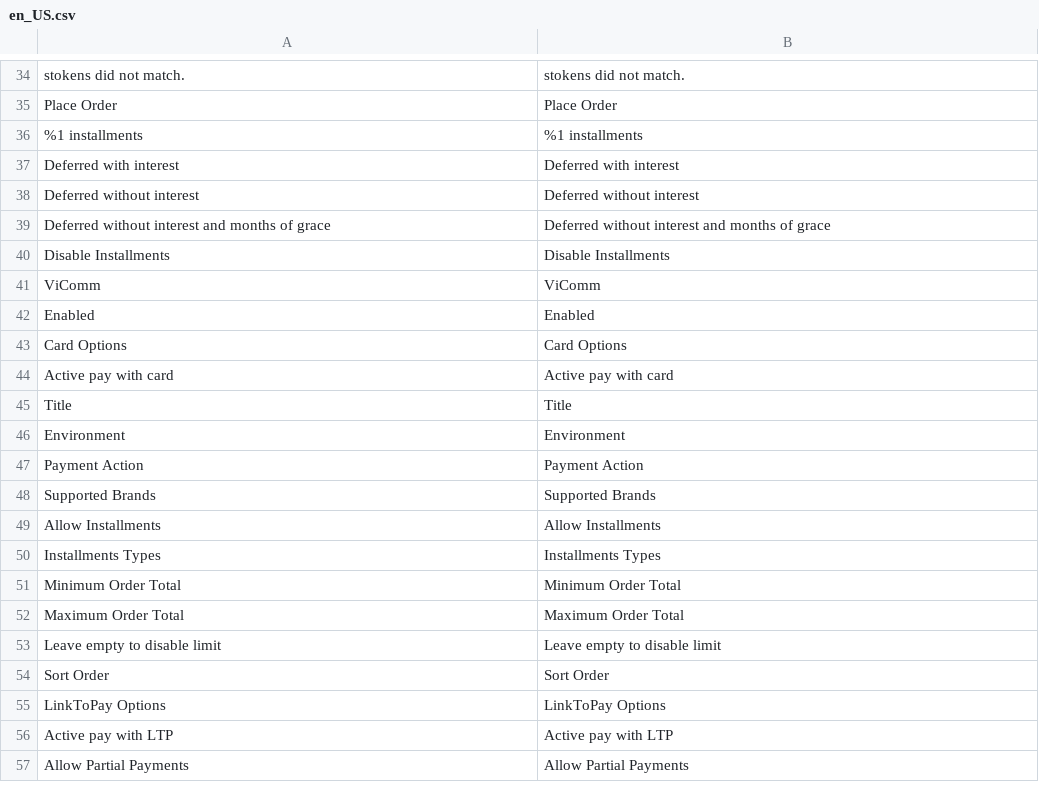
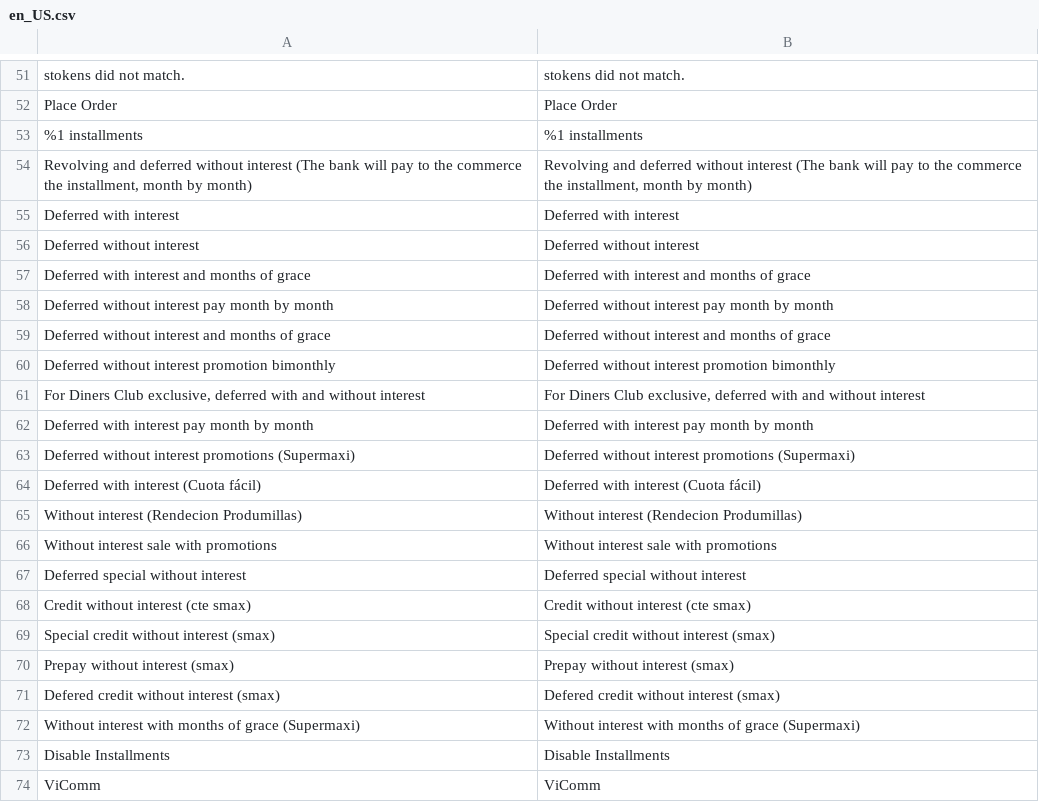
Before and after one commit to gpvicomm/gp-m2-plugin, a CSV file: i18n/en_US.csv, drawn as a sheet; only a part is shown, gaps mark what is left out; the shorter side is filled out with more unchanged rows; the diff covers the shown part only; the diff names each change by its address in the sheet, - before the commit and + after, or states it on an @@ line.

```diff
--- a/i18n/en_US.csv
+++ b/i18n/en_US.csv
+row 54: Revolving and deferred without interest (The bank will pay to the commerce the installment, month by month) | Revolving and deferred without interest (The bank will pay to the commerce the installment, month by month)
+row 57: Deferred with interest and months of grace | Deferred with interest and months of grace
+row 58: Deferred without interest pay month by month | Deferred without interest pay month by month
+row 60: Deferred without interest promotion bimonthly | Deferred without interest promotion bimonthly
+row 61: For Diners Club exclusive, deferred with and without interest | For Diners Club exclusive, deferred with and without interest
+row 62: Deferred with interest pay month by month | Deferred with interest pay month by month
+row 63: Deferred without interest promotions (Supermaxi) | Deferred without interest promotions (Supermaxi)
+row 64: Deferred with interest (Cuota fácil) | Deferred with interest (Cuota fácil)
+row 65: Without interest (Rendecion Produmillas) | Without interest (Rendecion Produmillas)
+row 66: Without interest sale with promotions | Without interest sale with promotions
+row 67: Deferred special without interest | Deferred special without interest
+row 68: Credit without interest (cte smax) | Credit without interest (cte smax)
+row 69: Special credit without interest (smax) | Special credit without interest (smax)
+row 70: Prepay without interest (smax) | Prepay without interest (smax)
+row 71: Defered credit without interest (smax) | Defered credit without interest (smax)
+row 72: Without interest with months of grace (Supermaxi) | Without interest with months of grace (Supermaxi)
```
Also changed, not shown: 19 added rows, 2 removed rows and 2 edited cells elsewhere in this file, i18n/es_MX.csv, 25 other files.
